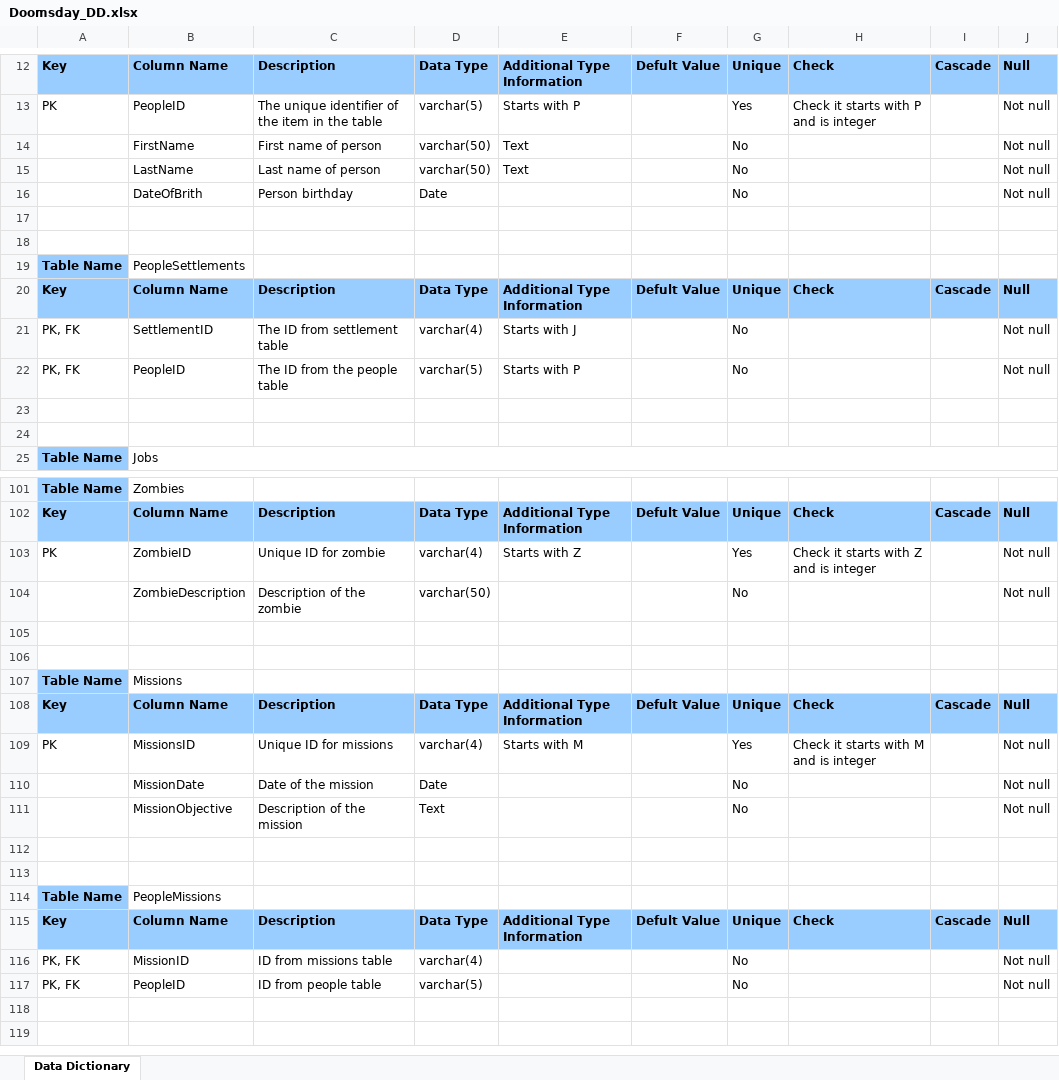
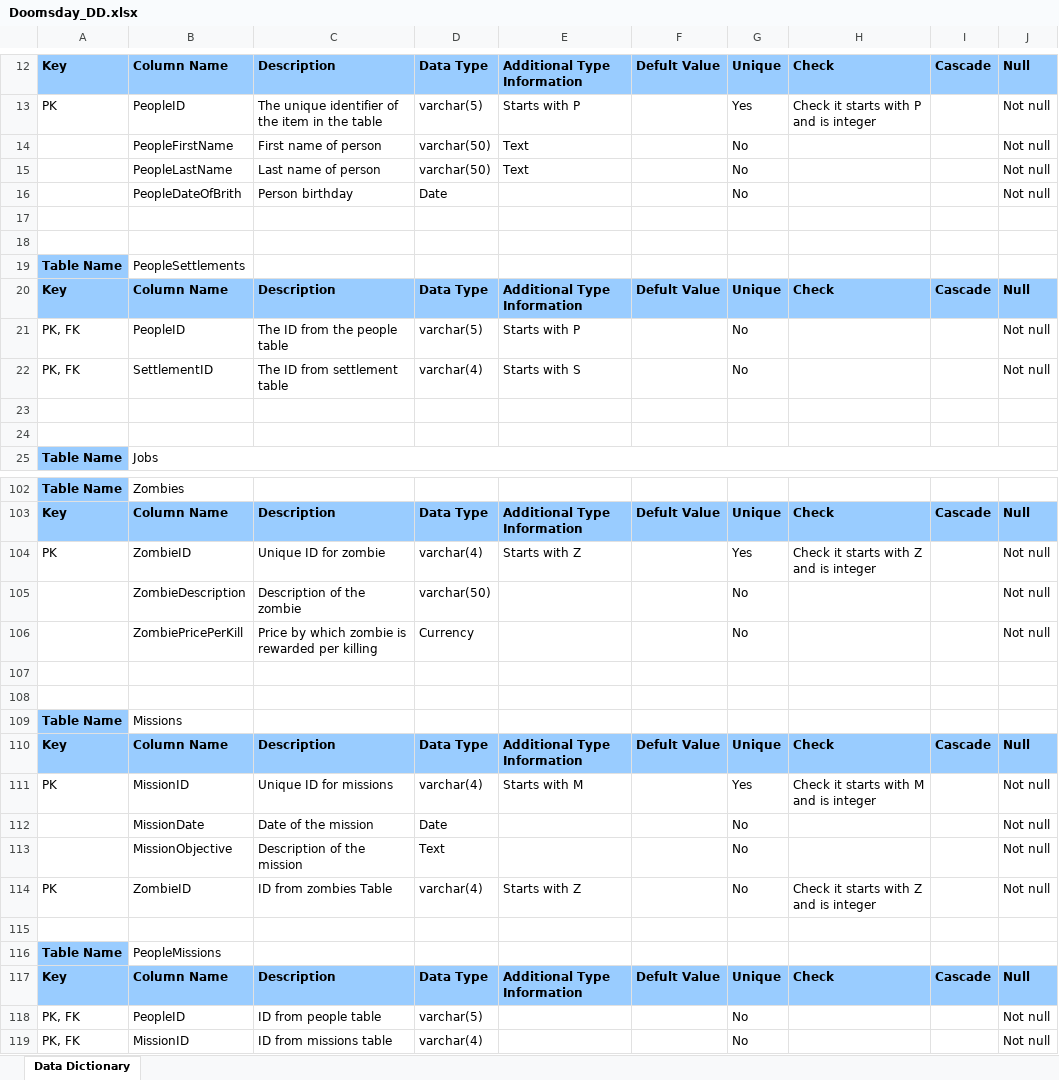
Before and after one commit to Jacob-W23/DatabaseIIGroupOne, an Excel workbook: Doomsday_DD.xlsx, sheet Data Dictionary, drawn as a sheet; only a part is shown, gaps mark what is left out; values as stored, in another font and other column widths than the file's, no borders; removed rows and columns are numbered as before the commit, all else as after; the diff covers the shown part only; the diff names each change by its address in the sheet, - before the commit and + after, or states it on an @@ line.

```diff
--- a/Doomsday_DD.xlsx (sheet Data Dictionary)
+++ b/Doomsday_DD.xlsx (sheet Data Dictionary)
-B14: FirstName
+B14: PeopleFirstName
-B15: LastName
+B15: PeopleLastName
-B16: DateOfBrith
+B16: PeopleDateOfBrith
-row 21: PK, FK | SettlementID | The ID from settlement table | varchar(4) | Starts with J |  | No |  |  | Not null
+row 22: PK, FK | SettlementID | The ID from settlement table | varchar(4) | Starts with S |  | No |  |  | Not null
+row 106:  | ZombiePricePerKill | Price by which zombie is rewarded per killing | Currency |  |  | No |  |  | Not null
-B111: MissionsID
+B111: MissionID
-row 114: (empty)
+row 114: PK | ZombieID | ID from zombies Table | varchar(4) | Starts with Z |  | No | Check it starts with Z and is integer |  | Not null
@@ row 117 moved to row 118: PK, FK @@
```
Also changed, not shown: 2 added rows, 1 removed row and 7 edited cells elsewhere in this sheet, WIP Tables.xlsx.
